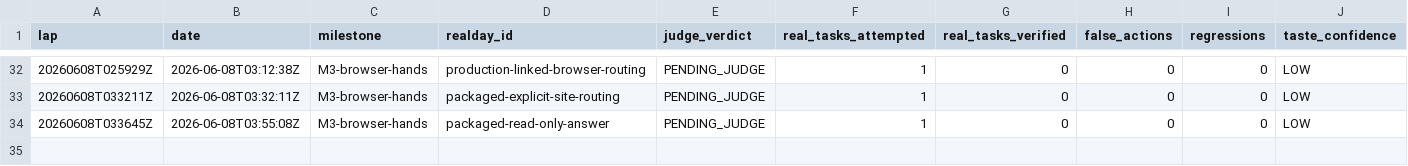
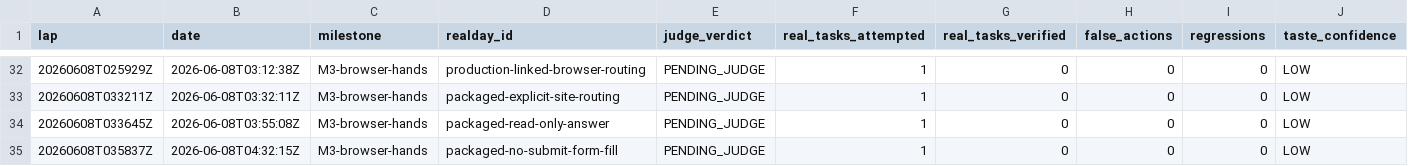
Before and after one commit to anticipation-labs/Anticipy, a CSV file: logs/scorecard.csv, drawn as a sheet; only a part is shown, gaps mark what is left out; rows hold the shown columns only; the diff names each change by its address in the sheet, - before the commit and + after, or states it on an @@ line.

Commit message:
log m3 no-submit form fill candidate

```diff
--- a/logs/scorecard.csv
+++ b/logs/scorecard.csv
+row 35: 20260608T035837Z | 2026-06-08T04:32:15Z | M3-browser-hands | packaged-no-submit-form-fill | PENDING_JUDGE | 1 | 0 | 0 | 0 | LOW
```
Also changed, not shown: 3 other files.
